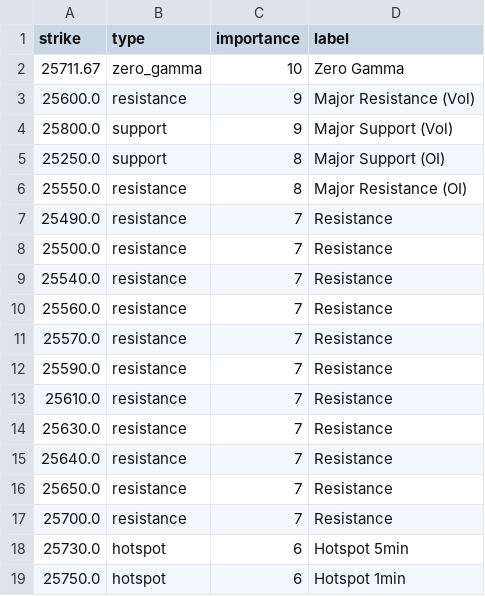
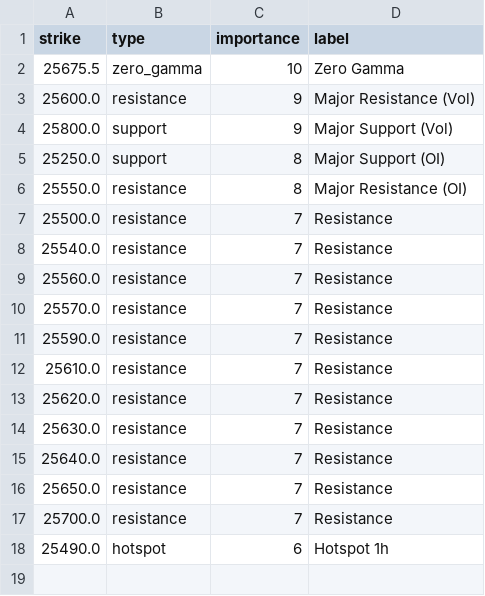
Before and after one commit to enzocosson/seed_enzocosson_gex, a CSV file: nq_gex_levels_metadata.csv, drawn as a sheet.

```diff
--- a/nq_gex_levels_metadata.csv
+++ b/nq_gex_levels_metadata.csv
@@ -1,3 +1,3 @@
 strike,type,importance,label
-25711.67,zero_gamma,10,Zero Gamma
+25675.5,zero_gamma,10,Zero Gamma
 25600.0,resistance,9,Major Resistance (Vol)
@@ -6,3 +6,2 @@ strike,type,importance,label
 25550.0,resistance,8,Major Resistance (OI)
-25490.0,resistance,7,Resistance
 25500.0,resistance,7,Resistance
@@ -13,2 +12,3 @@ strike,type,importance,label
 25610.0,resistance,7,Resistance
+25620.0,resistance,7,Resistance
 25630.0,resistance,7,Resistance
@@ -17,3 +17,2 @@ strike,type,importance,label
 25700.0,resistance,7,Resistance
-25730.0,hotspot,6,Hotspot 5min
-25750.0,hotspot,6,Hotspot 1min
+25490.0,hotspot,6,Hotspot 1h
```
Also changed, not shown: es_gex_levels.csv, es_gex_levels_metadata.csv, 2 other files.
